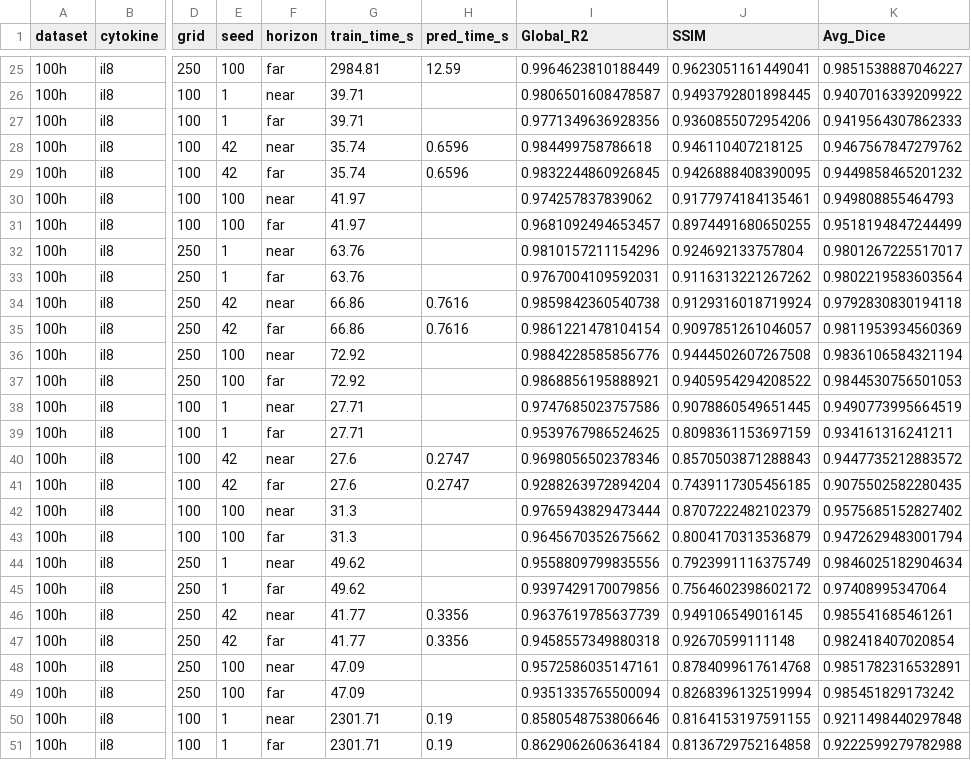
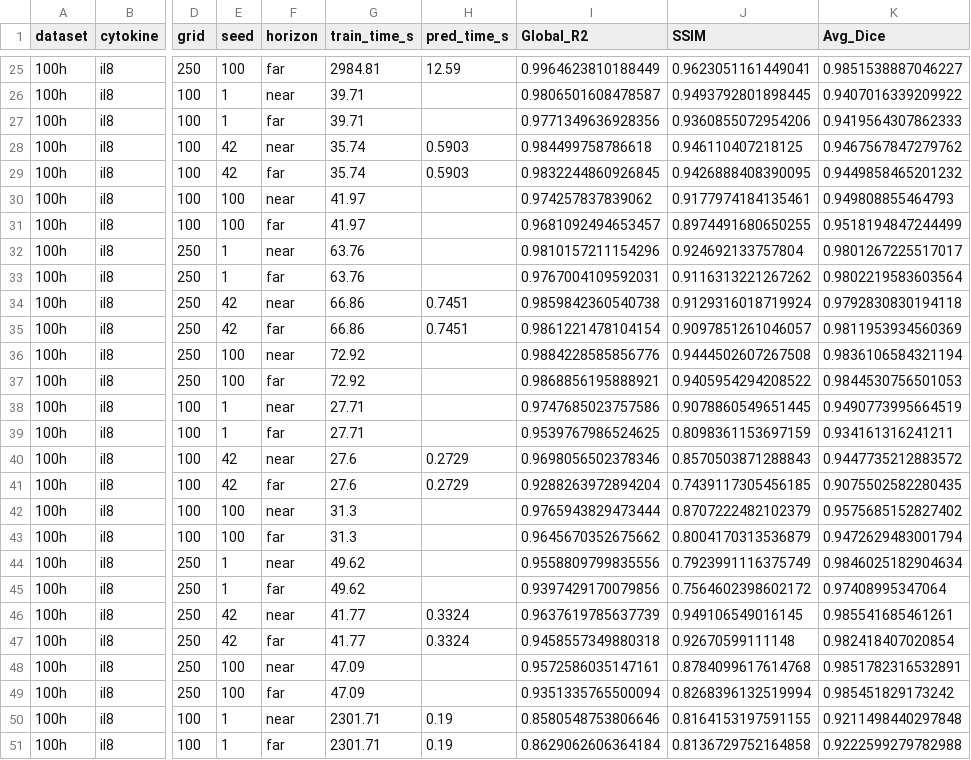
Before and after one commit to youwillfindinfinity/Spatio-temporal-Neural-Surrogates-for-Agent-Based-Burn-Wound-Models, a CSV file: figures/metrics_100h.csv, drawn as a sheet; only a part is shown, gaps mark what is left out; the diff covers the shown part only; the diff names each change by its address in the sheet, - before the commit and + after, or states it on an @@ line.

Commit message:
figures

```diff
--- a/figures/metrics_100h.csv
+++ b/figures/metrics_100h.csv
-H28:H29 (pred_time_s): 0.6596
+H28:H29 (pred_time_s): 0.5903
-H34:H35 (pred_time_s): 0.7616
+H34:H35 (pred_time_s): 0.7451
-H40:H41 (pred_time_s): 0.2747
+H40:H41 (pred_time_s): 0.2729
-H46:H47 (pred_time_s): 0.3356
+H46:H47 (pred_time_s): 0.3324
```
Also changed, not shown: 16 edited cells elsewhere in this file, figures/computational_budgets.csv, figures/metrics_100h_means.csv, 10 other files.
